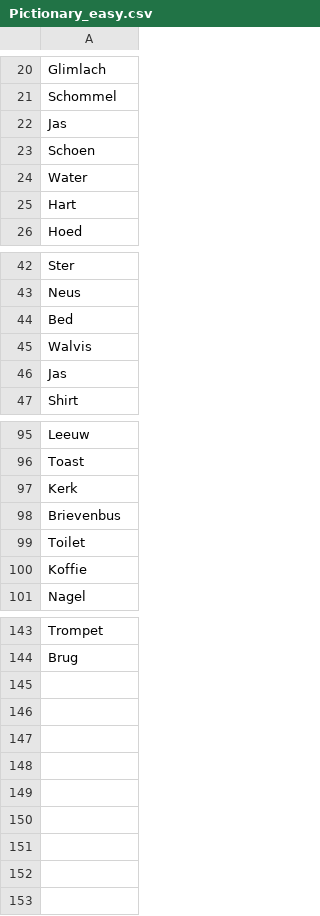
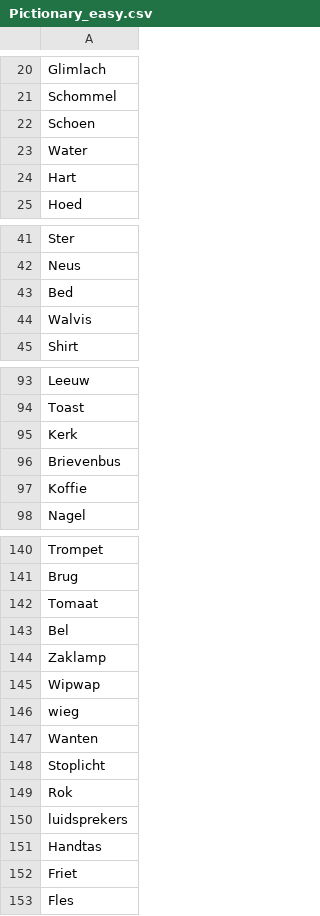
Before and after one commit to JochemDeen/SpelletjesMetHannie, a CSV file: data/Pictionary_easy.csv, drawn as a sheet; only a part is shown, gaps mark what is left out; removed rows and columns are numbered as before the commit, all else as after; the diff names each change by its address in the sheet, - before the commit and + after, or states it on an @@ line.

```diff
--- a/data/Pictionary_easy.csv
+++ b/data/Pictionary_easy.csv
-row 22: Jas
-row 46: Jas
-row 99: Toilet
+row 142: Tomaat
+row 143: Bel
+row 144: Zaklamp
+row 145: Wipwap
+row 146: wieg
+row 147: Wanten
+row 148: Stoplicht
+row 149: Rok
+row 150: luidsprekers
+row 151: Handtas
+row 152: Friet
+row 153: Fles
```
Also changed, not shown: data/Pictionary_hard.csv, data/Pictionary_medium.csv.
